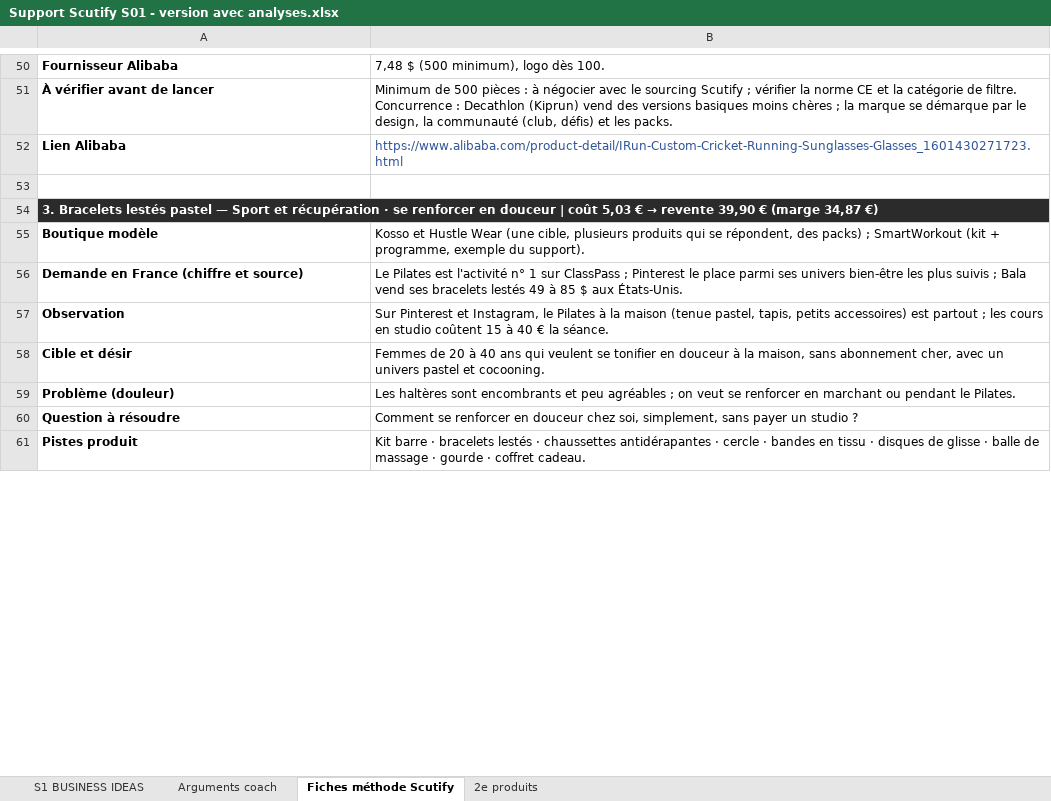
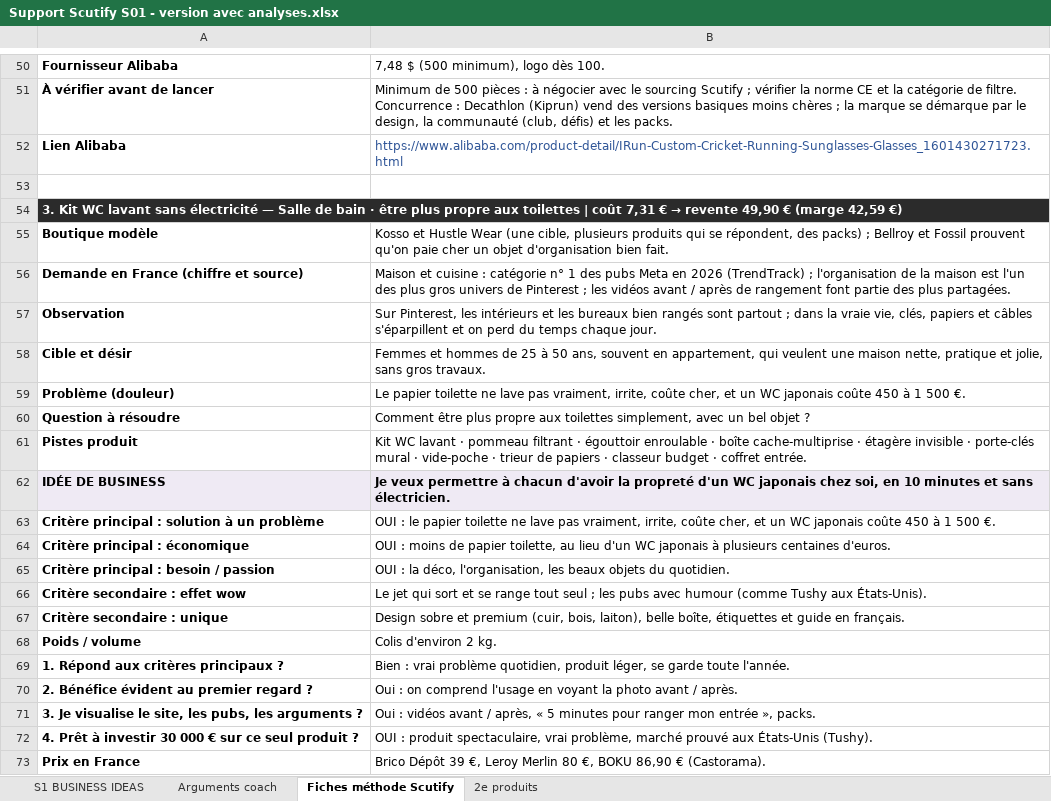
Before and after one commit to jgnrpgn9hd-cmd/Jimy, an Excel workbook: scutify/Support Scutify S01 - version avec analyses.xlsx, sheet Fiches méthode Scutify, drawn as a sheet; only a part is shown, gaps mark what is left out; values as stored, in another font and other column widths than the file's, no borders; the diff covers the shown part only; the diff names each change by its address in the sheet, - before the commit and + after, or states it on an @@ line.

```diff
--- a/scutify/Support Scutify S01 - version avec analyses.xlsx (sheet Fiches méthode Scutify)
+++ b/scutify/Support Scutify S01 - version avec analyses.xlsx (sheet Fiches méthode Scutify)
@@ A54: 3. Bracelets lestés pastel — Sport et récupération · se renforcer en douceur | coût 5,03 € → revente 39,90 € (marge 34,87 €) → 3. Kit WC lavant sans électricité — Salle de bain · être plus propre aux toilettes | coût 7,31 € → revente 49,90 € (marge 42,59 €) @@
-B55: …packs) ; SmartWorkout (kit + programme, exemple du support).
+B55: …packs) ; Bellroy et Fossil prouvent qu'on paie cher un objet d'organisation bien fait.
-B56: Le Pilates est l'activité n° 1 sur ClassPass ; Pinterest le place parmi ses univers bien-être les plus suivis ; Bala vend ses bracelets lestés 49 à 85 $ aux États-Unis.
+B56: Maison et cuisine : catégorie n° 1 des pubs Meta en 2026 (TrendTrack) ; l'organisation de la maison est l'un des plus gros univers de Pinterest ; les vidéos avant / après de rangement font partie des plus partagées.
-B57: Sur Pinterest et Instagram, le Pilates à la maison (tenue pastel, tapis, petits accessoires) est partout ; les cours en studio coûtent 15 à 40 € la séance.
+B57: Sur Pinterest, les intérieurs et les bureaux bien rangés sont partout ; dans la vraie vie, clés, papiers et câbles s'éparpillent et on perd du temps chaque jour.
-B58: Femmes de 20 à 40 ans qui veulent se tonifier en douceur à la maison, sans abonnement cher, avec un univers pastel et cocooning.
+B58: Femmes et hommes de 25 à 50 ans, souvent en appartement, qui veulent une maison nette, pratique et jolie, sans gros travaux.
-B59: Les haltères sont encombrants et peu agréables ; on veut se renforcer en marchant ou pendant le Pilates.
+B59: Le papier toilette ne lave pas vraiment, irrite, coûte cher, et un WC japonais coûte 450 à 1 500 €.
-B60: Comment se renforcer en douceur chez soi, simplement, sans payer un studio ?
+B60: Comment être plus propre aux toilettes simplement, avec un bel objet ?
-B61: Kit barre · bracelets lestés · chaussettes antidérapantes · cercle · bandes en tissu · disques de glisse · balle de massage · gourde · coffret cadeau.
+B61: Kit WC lavant · pommeau filtrant · égouttoir enroulable · boîte cache-multiprise · étagère invisible · porte-clés mural · vide-poche · trieur de papiers · classeur budget · coffret entrée.
+row 62: IDÉE DE BUSINESS | Je veux permettre à chacun d'avoir la propreté d'un WC japonais chez soi, en 10 minutes et sans électricien.
+row 63: Critère principal : solution à un problème | OUI : le papier toilette ne lave pas vraiment, irrite, coûte cher, et un WC japonais coûte 450 à 1 500 €.
+row 64: Critère principal : économique | OUI : moins de papier toilette, au lieu d'un WC japonais à plusieurs centaines d'euros.
+row 65: Critère principal : besoin / passion | OUI : la déco, l'organisation, les beaux objets du quotidien.
+row 66: Critère secondaire : effet wow | Le jet qui sort et se range tout seul ; les pubs avec humour (comme Tushy aux États-Unis).
+row 67: Critère secondaire : unique | Design sobre et premium (cuir, bois, laiton), belle boîte, étiquettes et guide en français.
+row 68: Poids / volume | Colis d'environ 2 kg.
@@ row 244 moved to row 69: 1. Répond aux critères principaux ? @@
+row 70: 2. Bénéfice évident au premier regard ? | Oui : on comprend l'usage en voyant la photo avant / après.
+row 71: 3. Je visualise le site, les pubs, les arguments ? | Oui : vidéos avant / après, « 5 minutes pour ranger mon entrée », packs.
+row 72: 4. Prêt à investir 30 000 € sur ce seul produit ? | OUI : produit spectaculaire, vrai problème, marché prouvé aux États-Unis (Tushy).
+row 73: Prix en France | Brico Dépôt 39 €, Leroy Merlin 80 €, BOKU 86,90 € (Castorama).
```
Also changed, not shown: 110 added rows, 121 removed rows, 4 moved rows and 61 edited cells elsewhere in this sheet, sheet 2e produits, sheet Arguments coach, sheet S1 BUSINESS IDEAS, hidden cells, scutify/Support Scutify S01_Tableau recherche 10 idées de business.xlsx, 9 other files.
